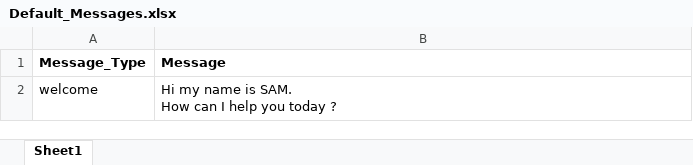
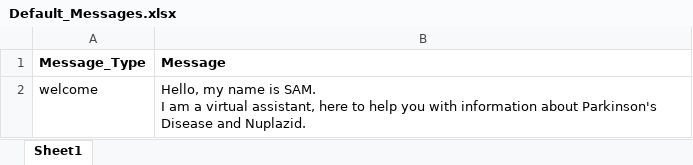
Before and after one commit to Siva04-coder/Masori-Chatbot-UAT, an Excel workbook: Corpus/Default_Messages.xlsx, sheet Sheet1, drawn as a sheet; values as stored, in another font and other column widths than the file's, no borders; ↵ is a line break in a cell; the diff names each change by its address in the sheet, - before the commit and + after, or states it on an @@ line.

```diff
--- a/Corpus/Default_Messages.xlsx (sheet Sheet1)
+++ b/Corpus/Default_Messages.xlsx (sheet Sheet1)
-B2 (Message): Hi my name is SAM. ↵ How can I help you today ?
+B2 (Message): Hello, my name is SAM. ↵ I am a virtual assistant, here to help you with information about Parkinson's Disease and Nuplazid.
```
Also changed, not shown: Corpus/MLR_Corpus.xlsx.
